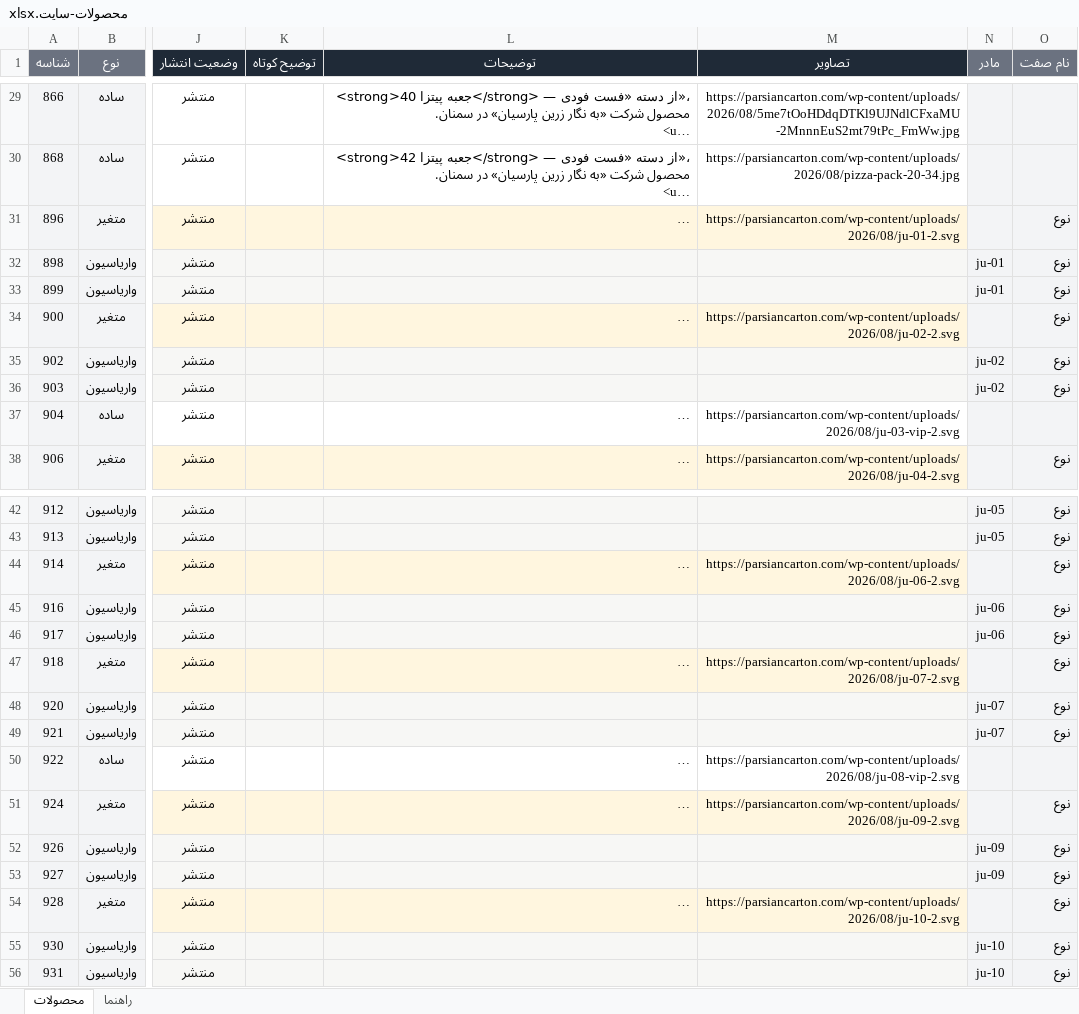
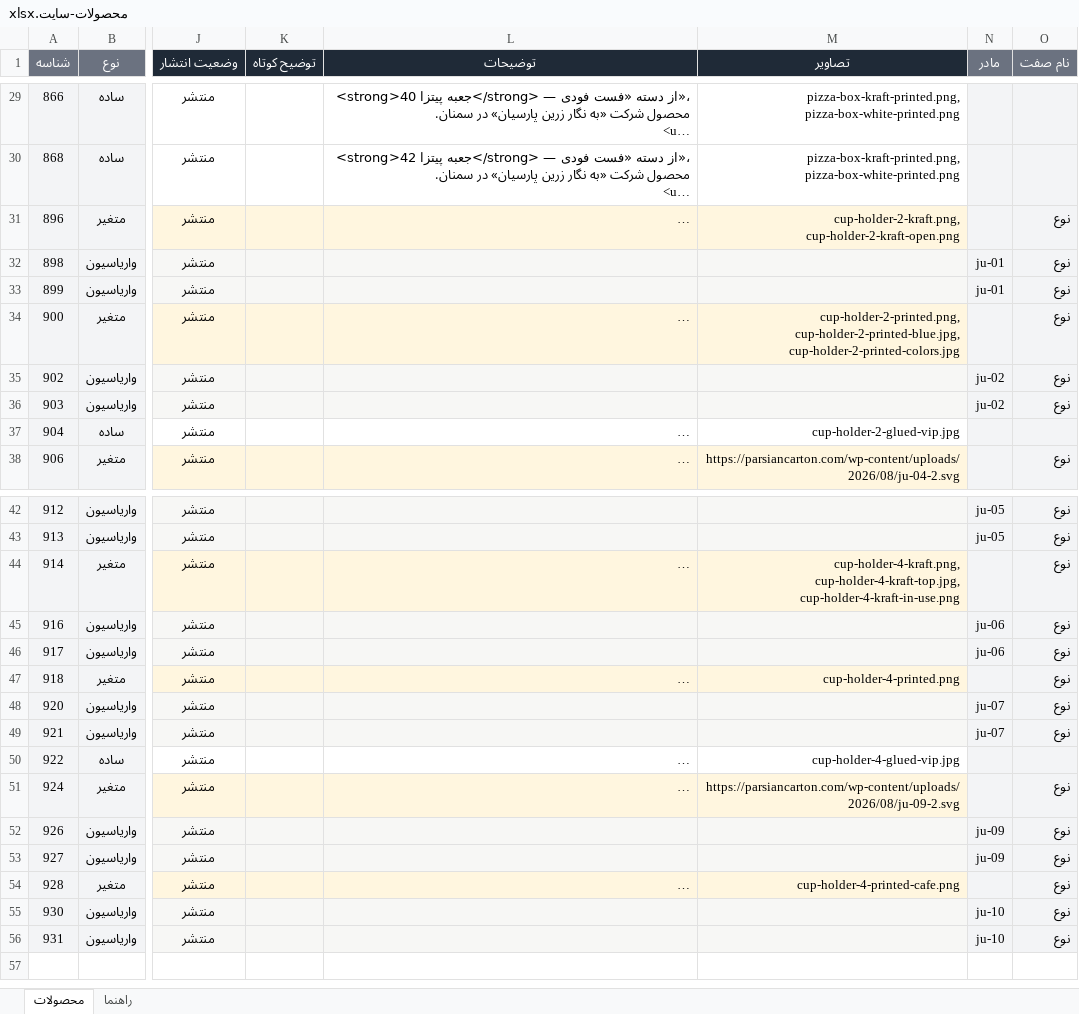
Before and after one commit to CaptainFeri/parsian-carton, an Excel workbook: docs/محصولات-سایت.xlsx, sheet محصولات, drawn as a sheet; only a part is shown, gaps mark what is left out; long unchanged cells end in …; values as stored, in another font and other column widths than the file's, no borders; the diff covers the shown part only; the diff names each change by its address in the sheet, - before the commit and + after, or states it on an @@ line.

```diff
--- a/docs/محصولات-سایت.xlsx (sheet محصولات)
+++ b/docs/محصولات-سایت.xlsx (sheet محصولات)
-M29 (تصاویر): https://parsiancarton.com/wp-content/uploads/2026/08/5me7tOoHDdqDTKl9UJNdlCFxaMU-2MnnnEuS2mt79tPc_FmWw.jpg
+M29 (تصاویر): pizza-box-kraft-printed.png, pizza-box-white-printed.png
-M30 (تصاویر): https://parsiancarton.com/wp-content/uploads/2026/08/pizza-pack-20-34.jpg
+M30 (تصاویر): pizza-box-kraft-printed.png, pizza-box-white-printed.png
-M31 (تصاویر): https://parsiancarton.com/wp-content/uploads/2026/08/ju-01-2.svg
+M31 (تصاویر): cup-holder-2-kraft.png, cup-holder-2-kraft-open.png
-M34 (تصاویر): https://parsiancarton.com/wp-content/uploads/2026/08/ju-02-2.svg
+M34 (تصاویر): cup-holder-2-printed.png, cup-holder-2-printed-blue.jpg, cup-holder-2-printed-colors.jpg
-M37 (تصاویر): https://parsiancarton.com/wp-content/uploads/2026/08/ju-03-vip-2.svg
+M37 (تصاویر): cup-holder-2-glued-vip.jpg
-M44 (تصاویر): https://parsiancarton.com/wp-content/uploads/2026/08/ju-06-2.svg
+M44 (تصاویر): cup-holder-4-kraft.png, cup-holder-4-kraft-top.jpg, cup-holder-4-kraft-in-use.png
-M47 (تصاویر): https://parsiancarton.com/wp-content/uploads/2026/08/ju-07-2.svg
+M47 (تصاویر): cup-holder-4-printed.png
-M50 (تصاویر): https://parsiancarton.com/wp-content/uploads/2026/08/ju-08-vip-2.svg
+M50 (تصاویر): cup-holder-4-glued-vip.jpg
-M54 (تصاویر): https://parsiancarton.com/wp-content/uploads/2026/08/ju-10-2.svg
+M54 (تصاویر): cup-holder-4-printed-cafe.png
```
Also changed, not shown: 27 edited cells elsewhere in this sheet, 33 other files.
